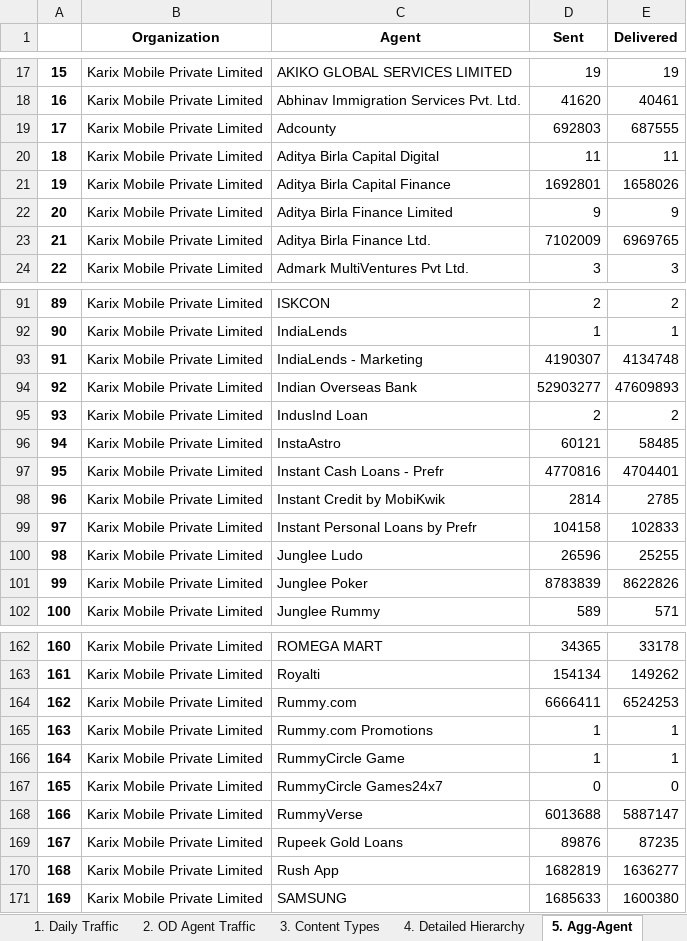
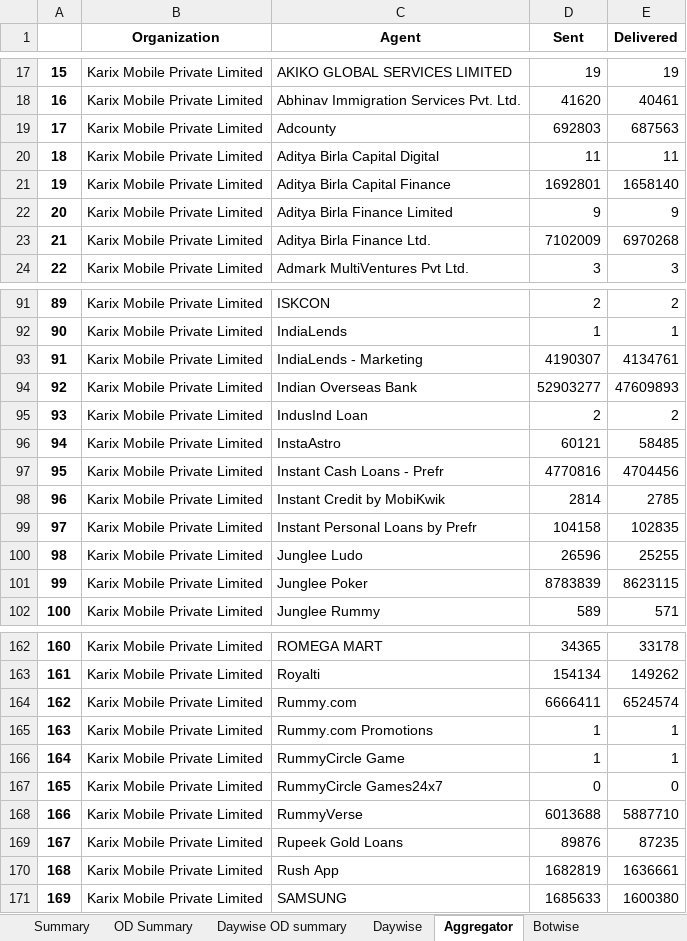
Before and after one commit to nithintanla/RCS-Summary, an Excel workbook: RCS_Analysis.xlsx, sheet Aggregator, drawn as a sheet; only a part is shown, gaps mark what is left out; values as stored, in another font and other column widths than the file's, no borders; the diff covers the shown part only; the diff names each change by its address in the sheet, - before the commit and + after, or states it on an @@ line.

```diff
--- a/RCS_Analysis.xlsx (sheet Aggregator)
+++ b/RCS_Analysis.xlsx (sheet Aggregator)
-sheet tab: 1. Daily Traffic
+sheet tab: Summary
-sheet tab: 2. OD Agent Traffic
+sheet tab: OD Summary
-sheet tab: 3. Content Types
+sheet tab: Daywise OD summary
-sheet tab: 4. Detailed Hierarchy
+sheet tab: Daywise
-sheet tab: 5. Agg-Agent
+sheet tab: Aggregator
-E19 (Delivered): 687555
+E19 (Delivered): 687563
-E21 (Delivered): 1658026
+E21 (Delivered): 1658140
-E23 (Delivered): 6969765
+E23 (Delivered): 6970268
-E93 (Delivered): 4134748
+E93 (Delivered): 4134761
-E97 (Delivered): 4704401
+E97 (Delivered): 4704456
-E99 (Delivered): 102833
+E99 (Delivered): 102835
-E101 (Delivered): 8622826
+E101 (Delivered): 8623115
-E164 (Delivered): 6524253
+E164 (Delivered): 6524574
-E168 (Delivered): 5887147
+E168 (Delivered): 5887710
-E170 (Delivered): 1636277
+E170 (Delivered): 1636661
```
Also changed, not shown: 20 edited cells elsewhere in this sheet, sheet Daywise, sheet Botwise, sheet Summary, sheet OD Summary, other sheet tabs, 5 other files.
